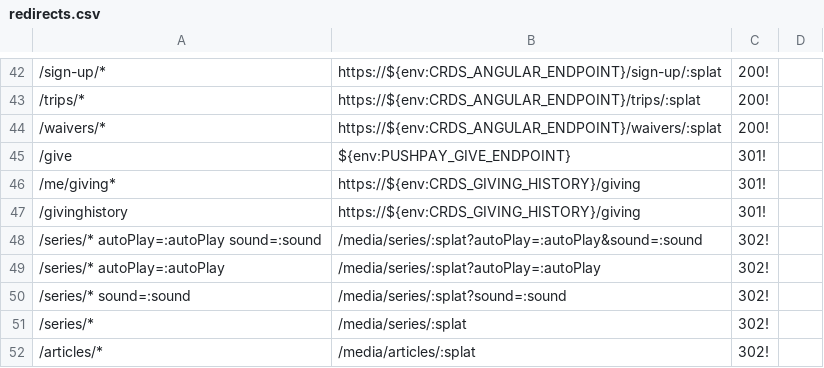
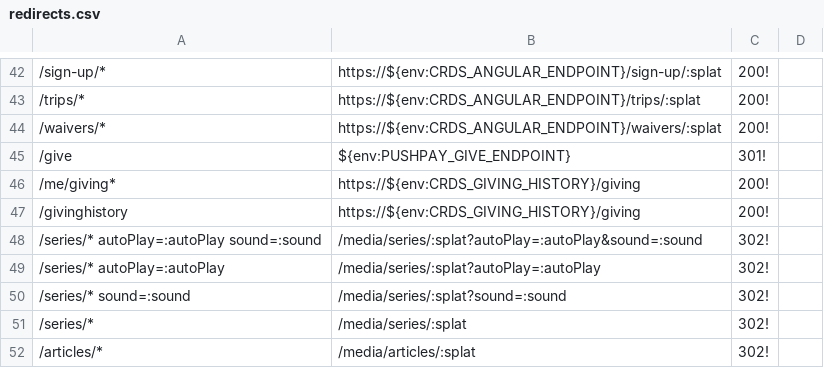
Before and after one commit to crdschurch/crds-net, a CSV file: redirects.csv, drawn as a sheet; only a part is shown, gaps mark what is left out; the diff names each change by its address in the sheet, - before the commit and + after, or states it on an @@ line.

Commit message:
updated 301 to 200 for proxy

```diff
--- a/redirects.csv
+++ b/redirects.csv
-C46:C47: 301!
+C46:C47: 200!
```
